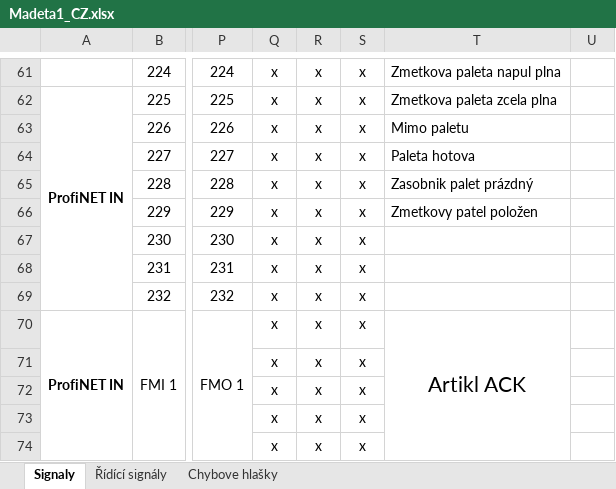
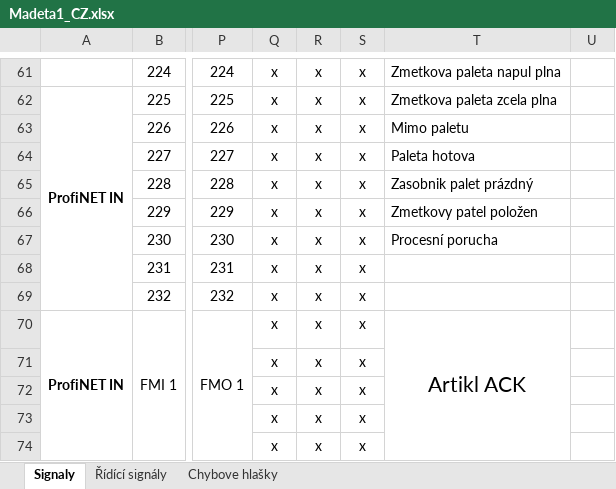
Before and after one commit to TenYearsADream/SOURCES, an Excel workbook: Madeta/Paletizace pytlů/Madeta1_CZ.xlsx, sheet Signaly, drawn as a sheet; only a part is shown, gaps mark what is left out; values as stored, in another font and other column widths than the file's, no borders; the diff names each change by its address in the sheet, - before the commit and + after, or states it on an @@ line.

```diff
--- a/Madeta/Paletizace pytlů/Madeta1_CZ.xlsx (sheet Signaly)
+++ b/Madeta/Paletizace pytlů/Madeta1_CZ.xlsx (sheet Signaly)
-T67: (empty)
+T67: Procesní porucha
```
Also changed, not shown: 27 other files.
